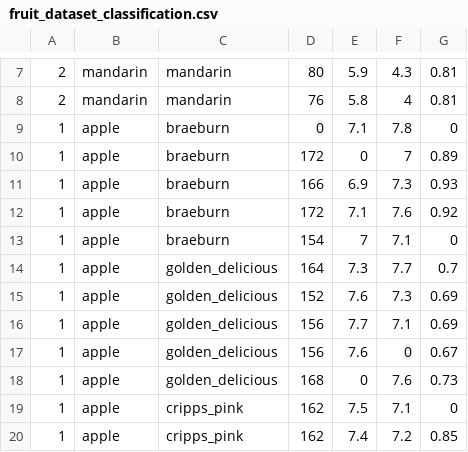
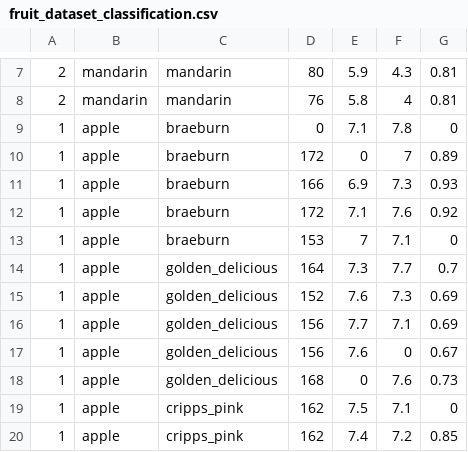
Before and after one commit to Jubair-Ahmed-Junjun/fruit_dataset_classification_analysis, a CSV file: fruit_dataset_classification.csv, drawn as a sheet; only a part is shown, gaps mark what is left out.

Commit message:
fruit dataset classification

```diff
--- a/fruit_dataset_classification.csv
+++ b/fruit_dataset_classification.csv
@@ -12,3 +12,3 @@
 1,apple,braeburn,172,7.1,7.6,0.92
-1,apple,braeburn,154,7,7.1,0
+1,apple,braeburn,153,7,7.1,0
 1,apple,golden_delicious,164,7.3,7.7,0.7
```
